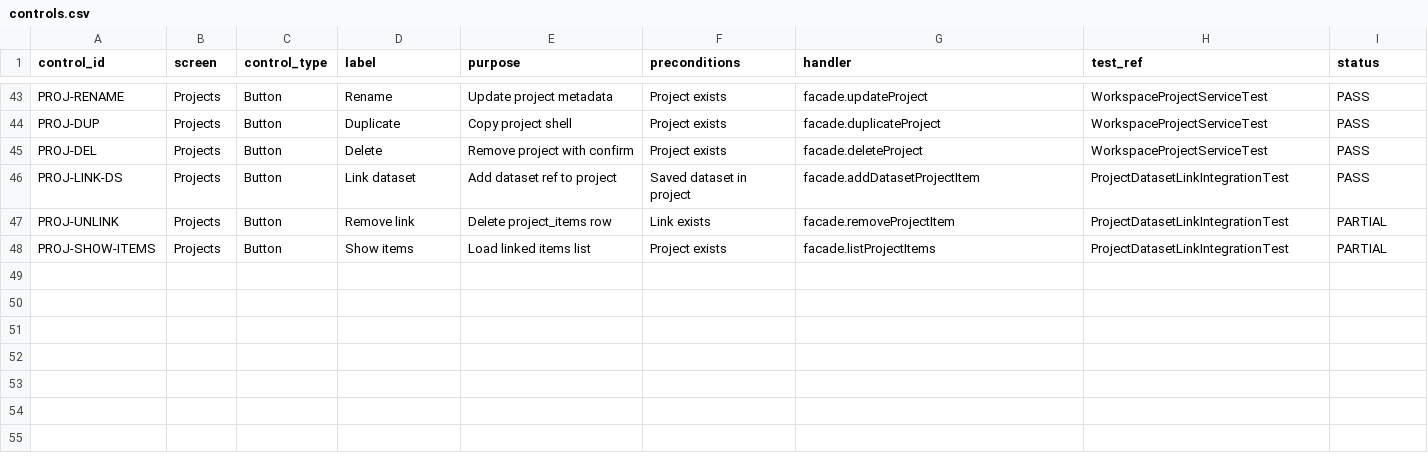
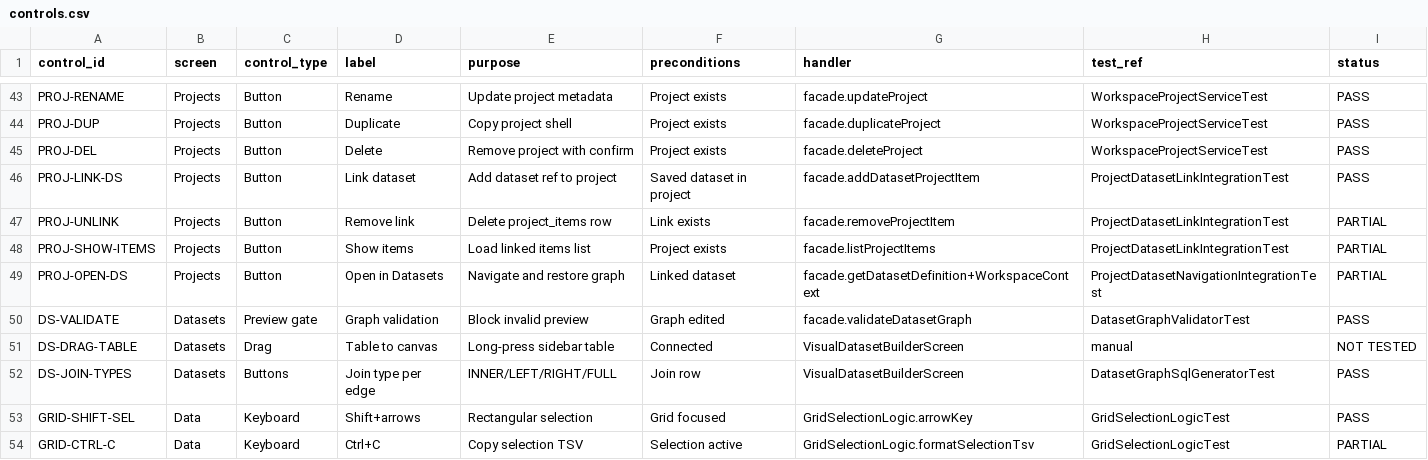
Before and after one commit to nvsaigokul-sudo/DataWeave, a CSV file: docs/controls.csv, drawn as a sheet; only a part is shown, gaps mark what is left out; the diff names each change by its address in the sheet, - before the commit and + after, or states it on an @@ line.

Commit message:
feat(v0.3.0): dataset validation, project open, grid selection matrix
- DatasetGraphValidator and preview validation; persistence and navigation tests
- Visual builder drag-to-canvas/columns, per-join join types, stale preview
- Projects Open in Datasets via WorkspaceContext pending editor
- Grid shift-range, row/column selection, Ctrl+C TSV copy
- Update traceability and controls inventory

Co-authored-by: ruthwikuniversity <ruthwikuniversity@gmail.com>

```diff
--- a/docs/controls.csv
+++ b/docs/controls.csv
+row 49: PROJ-OPEN-DS | Projects | Button | Open in Datasets | Navigate and restore graph | Linked dataset | facade.getDatasetDefinition+WorkspaceContext | ProjectDatasetNavigationIntegrationTest | PARTIAL
+row 50: DS-VALIDATE | Datasets | Preview gate | Graph validation | Block invalid preview | Graph edited | facade.validateDatasetGraph | DatasetGraphValidatorTest | PASS
+row 51: DS-DRAG-TABLE | Datasets | Drag | Table to canvas | Long-press sidebar table | Connected | VisualDatasetBuilderScreen | manual | NOT TESTED
+row 52: DS-JOIN-TYPES | Datasets | Buttons | Join type per edge | INNER/LEFT/RIGHT/FULL | Join row | VisualDatasetBuilderScreen | DatasetGraphSqlGeneratorTest | PASS
+row 53: GRID-SHIFT-SEL | Data | Keyboard | Shift+arrows | Rectangular selection | Grid focused | GridSelectionLogic.arrowKey | GridSelectionLogicTest | PASS
+row 54: GRID-CTRL-C | Data | Keyboard | Ctrl+C | Copy selection TSV | Selection active | GridSelectionLogic.formatSelectionTsv | GridSelectionLogicTest | PARTIAL
```
Also changed, not shown: 15 other files.
